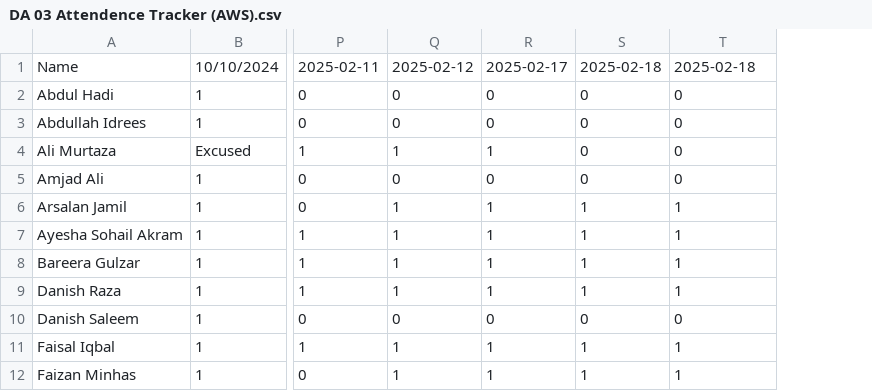
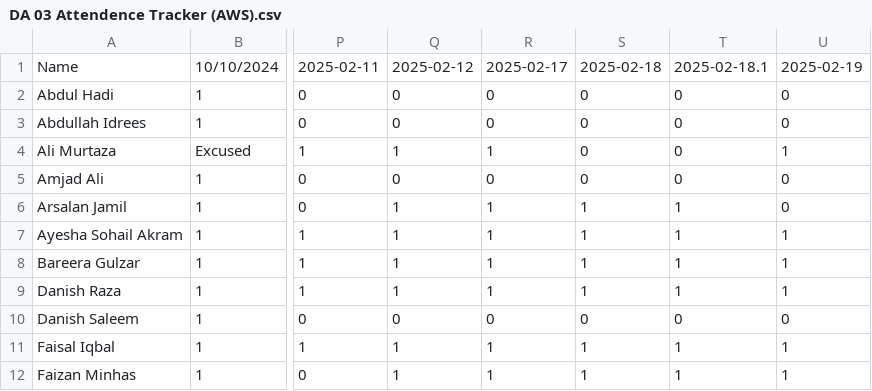
Before and after one commit to learningatomcamp/attendance_tracker, a CSV file: DA 03 Attendence Tracker (AWS).csv, drawn as a sheet; only a part is shown, gaps mark what is left out; the diff names each change by its address in the sheet, - before the commit and + after, or states it on an @@ line.

Commit message:
Update attendance

```diff
--- a/DA 03 Attendence Tracker (AWS).csv
+++ b/DA 03 Attendence Tracker (AWS).csv
+column U, rows 1-12: 2025-02-19 | 0 | 0 | 1 | 0 | 0 | 1 | 1 | 1 | 0 | 1 | 1
-T1: 2025-02-18
+T1: 2025-02-18.1
```
